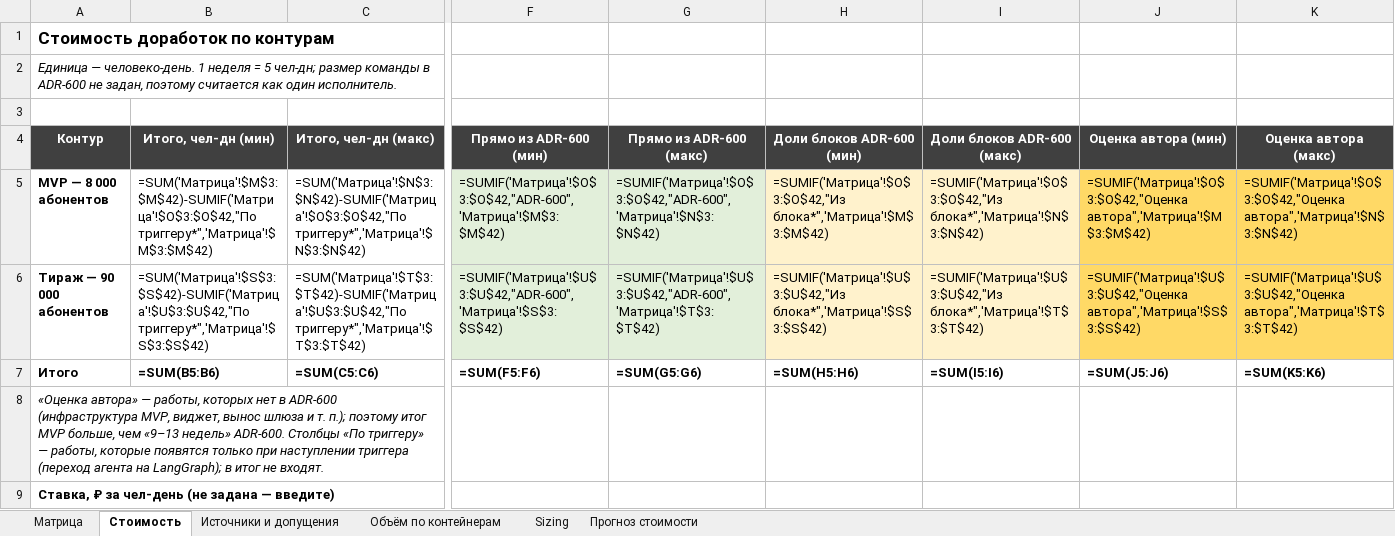
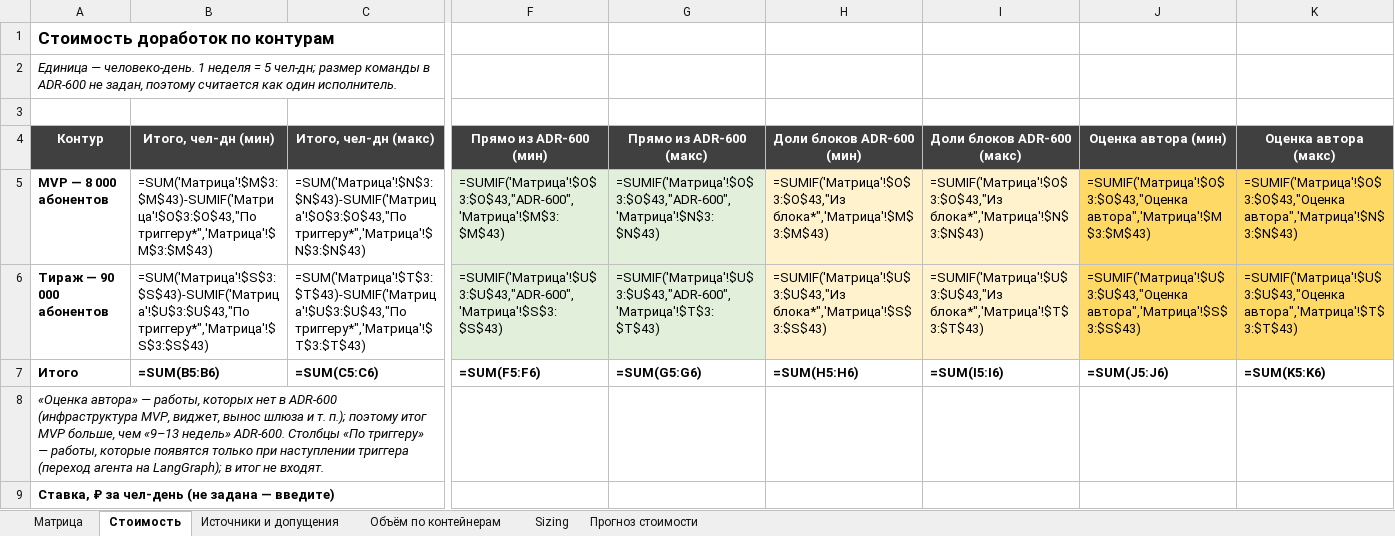
Before and after one commit to barinoff1989/vodokanal-assistant, an Excel workbook: AI_docs/Tech_Stack_Matrix.xlsx, sheet Стоимость, drawn as a sheet; only a part is shown, gaps mark what is left out; values as stored, in another font and other column widths than the file's, no borders; formulas without a stored value are shown as written; the diff covers the shown part only; the diff names each change by its address in the sheet, - before the commit and + after, or states it on an @@ line.

```diff
--- a/AI_docs/Tech_Stack_Matrix.xlsx (sheet Стоимость)
+++ b/AI_docs/Tech_Stack_Matrix.xlsx (sheet Стоимость)
-B5 (Итого, чел-дн (мин)): =SUM('Матрица'!$M$3:$M$42)-SUMIF('Матрица'!$O$3:$O$42,"По триггеру*",'Матрица'!$M$3:$M$42)
+B5 (Итого, чел-дн (мин)): =SUM('Матрица'!$M$3:$M$43)-SUMIF('Матрица'!$O$3:$O$43,"По триггеру*",'Матрица'!$M$3:$M$43)
-C5 (Итого, чел-дн (макс)): =SUM('Матрица'!$N$3:$N$42)-SUMIF('Матрица'!$O$3:$O$42,"По триггеру*",'Матрица'!$N$3:$N$42)
+C5 (Итого, чел-дн (макс)): =SUM('Матрица'!$N$3:$N$43)-SUMIF('Матрица'!$O$3:$O$43,"По триггеру*",'Матрица'!$N$3:$N$43)
-F5 (Прямо из ADR-600 (мин)): =SUMIF('Матрица'!$O$3:$O$42,"ADR-600",'Матрица'!$M$3:$M$42)
+F5 (Прямо из ADR-600 (мин)): =SUMIF('Матрица'!$O$3:$O$43,"ADR-600",'Матрица'!$M$3:$M$43)
-G5 (Прямо из ADR-600 (макс)): =SUMIF('Матрица'!$O$3:$O$42,"ADR-600",'Матрица'!$N$3:$N$42)
+G5 (Прямо из ADR-600 (макс)): =SUMIF('Матрица'!$O$3:$O$43,"ADR-600",'Матрица'!$N$3:$N$43)
-H5 (Доли блоков ADR-600 (мин)): =SUMIF('Матрица'!$O$3:$O$42,"Из блока*",'Матрица'!$M$3:$M$42)
+H5 (Доли блоков ADR-600 (мин)): =SUMIF('Матрица'!$O$3:$O$43,"Из блока*",'Матрица'!$M$3:$M$43)
-I5 (Доли блоков ADR-600 (макс)): =SUMIF('Матрица'!$O$3:$O$42,"Из блока*",'Матрица'!$N$3:$N$42)
+I5 (Доли блоков ADR-600 (макс)): =SUMIF('Матрица'!$O$3:$O$43,"Из блока*",'Матрица'!$N$3:$N$43)
-J5 (Оценка автора (мин)): =SUMIF('Матрица'!$O$3:$O$42,"Оценка автора",'Матрица'!$M$3:$M$42)
+J5 (Оценка автора (мин)): =SUMIF('Матрица'!$O$3:$O$43,"Оценка автора",'Матрица'!$M$3:$M$43)
-K5 (Оценка автора (макс)): =SUMIF('Матрица'!$O$3:$O$42,"Оценка автора",'Матрица'!$N$3:$N$42)
+K5 (Оценка автора (макс)): =SUMIF('Матрица'!$O$3:$O$43,"Оценка автора",'Матрица'!$N$3:$N$43)
-B6 (Итого, чел-дн (мин)): =SUM('Матрица'!$S$3:$S$42)-SUMIF('Матрица'!$U$3:$U$42,"По триггеру*",'Матрица'!$S$3:$S$42)
+B6 (Итого, чел-дн (мин)): =SUM('Матрица'!$S$3:$S$43)-SUMIF('Матрица'!$U$3:$U$43,"По триггеру*",'Матрица'!$S$3:$S$43)
-C6 (Итого, чел-дн (макс)): =SUM('Матрица'!$T$3:$T$42)-SUMIF('Матрица'!$U$3:$U$42,"По триггеру*",'Матрица'!$T$3:$T$42)
+C6 (Итого, чел-дн (макс)): =SUM('Матрица'!$T$3:$T$43)-SUMIF('Матрица'!$U$3:$U$43,"По триггеру*",'Матрица'!$T$3:$T$43)
-F6 (Прямо из ADR-600 (мин)): =SUMIF('Матрица'!$U$3:$U$42,"ADR-600",'Матрица'!$S$3:$S$42)
+F6 (Прямо из ADR-600 (мин)): =SUMIF('Матрица'!$U$3:$U$43,"ADR-600",'Матрица'!$S$3:$S$43)
-G6 (Прямо из ADR-600 (макс)): =SUMIF('Матрица'!$U$3:$U$42,"ADR-600",'Матрица'!$T$3:$T$42)
+G6 (Прямо из ADR-600 (макс)): =SUMIF('Матрица'!$U$3:$U$43,"ADR-600",'Матрица'!$T$3:$T$43)
-H6 (Доли блоков ADR-600 (мин)): =SUMIF('Матрица'!$U$3:$U$42,"Из блока*",'Матрица'!$S$3:$S$42)
+H6 (Доли блоков ADR-600 (мин)): =SUMIF('Матрица'!$U$3:$U$43,"Из блока*",'Матрица'!$S$3:$S$43)
-I6 (Доли блоков ADR-600 (макс)): =SUMIF('Матрица'!$U$3:$U$42,"Из блока*",'Матрица'!$T$3:$T$42)
+I6 (Доли блоков ADR-600 (макс)): =SUMIF('Матрица'!$U$3:$U$43,"Из блока*",'Матрица'!$T$3:$T$43)
-J6 (Оценка автора (мин)): =SUMIF('Матрица'!$U$3:$U$42,"Оценка автора",'Матрица'!$S$3:$S$42)
+J6 (Оценка автора (мин)): =SUMIF('Матрица'!$U$3:$U$43,"Оценка автора",'Матрица'!$S$3:$S$43)
-K6 (Оценка автора (макс)): =SUMIF('Матрица'!$U$3:$U$42,"Оценка автора",'Матрица'!$T$3:$T$42)
+K6 (Оценка автора (макс)): =SUMIF('Матрица'!$U$3:$U$43,"Оценка автора",'Матрица'!$T$3:$T$43)
```
Also changed, not shown: 20 edited cells elsewhere in this sheet, sheet Sizing, sheet Источники и допущения, sheet Матрица, sheet Объём по контейнерам, 4 other files.
